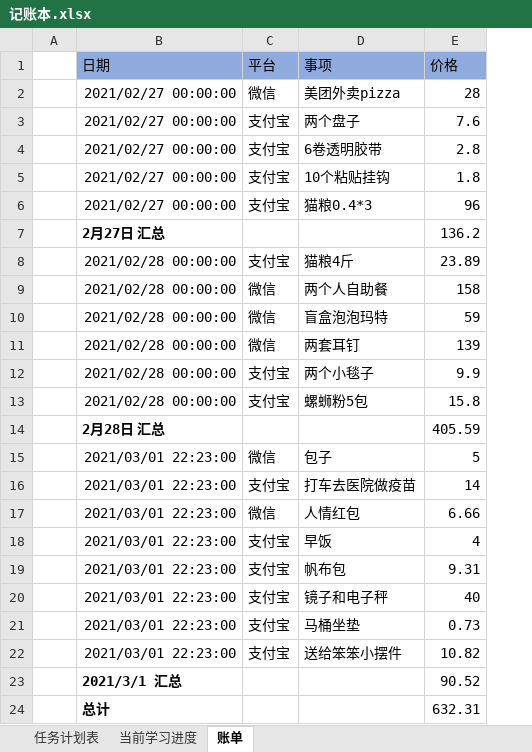
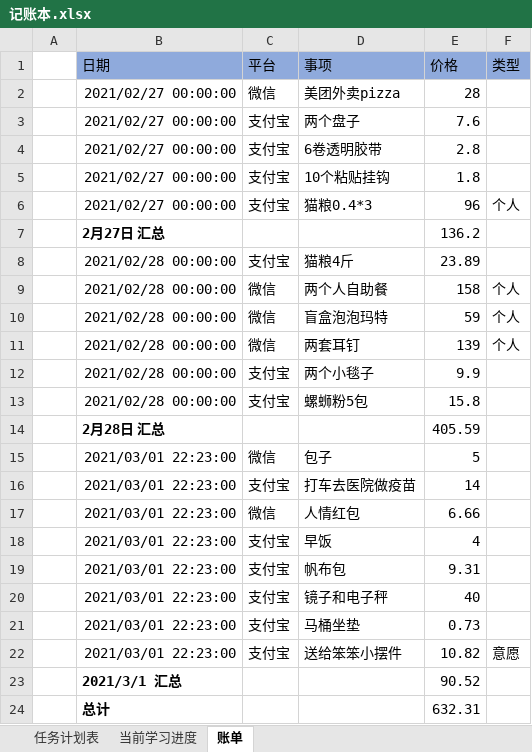
Before and after one commit to TorinMars/note, an Excel workbook: 00_files/记账本.xlsx, sheet 账单, drawn as a sheet; values as stored, in another font and other column widths than the file's, no borders; the diff names each change by its address in the sheet, - before the commit and + after, or states it on an @@ line.

```diff
--- a/00_files/记账本.xlsx (sheet 账单)
+++ b/00_files/记账本.xlsx (sheet 账单)
+column F (类型), rows 6-22: 个人 |  |  | 个人 | 个人 | 个人 |  |  |  |  |  |  |  |  |  |  | 意愿
```
Also changed, not shown: sheet 当前学习进度, 4 other files.
